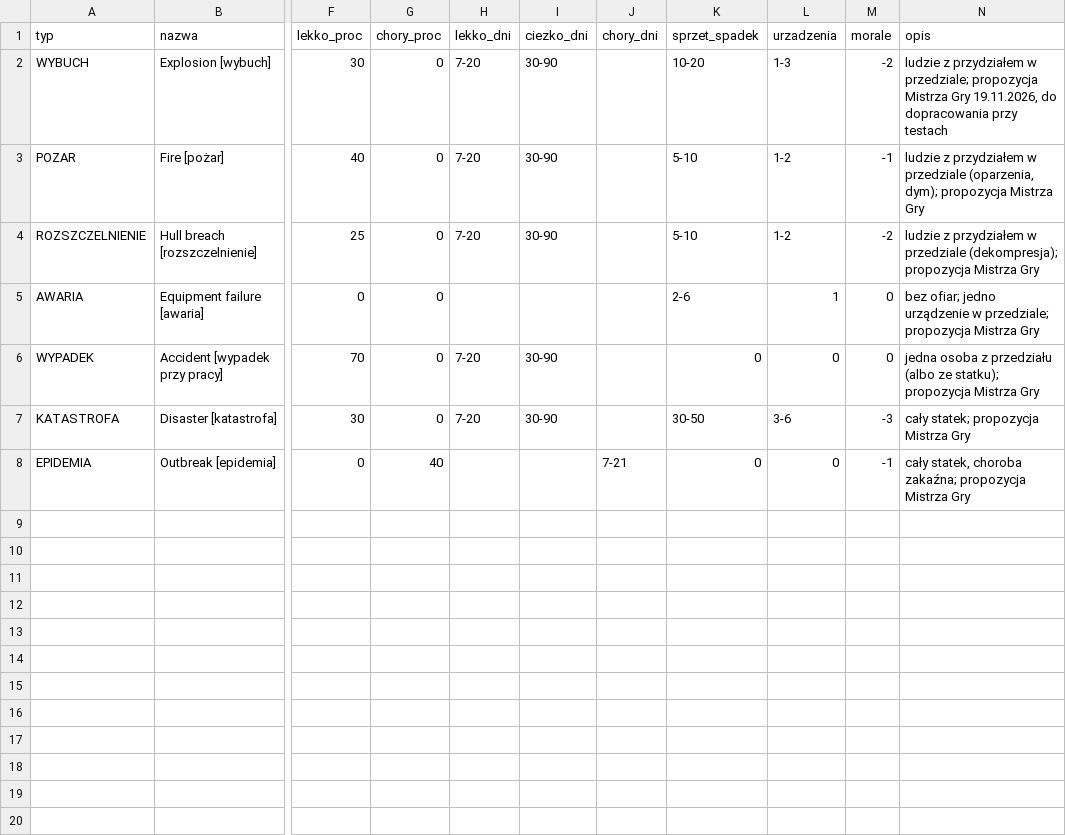
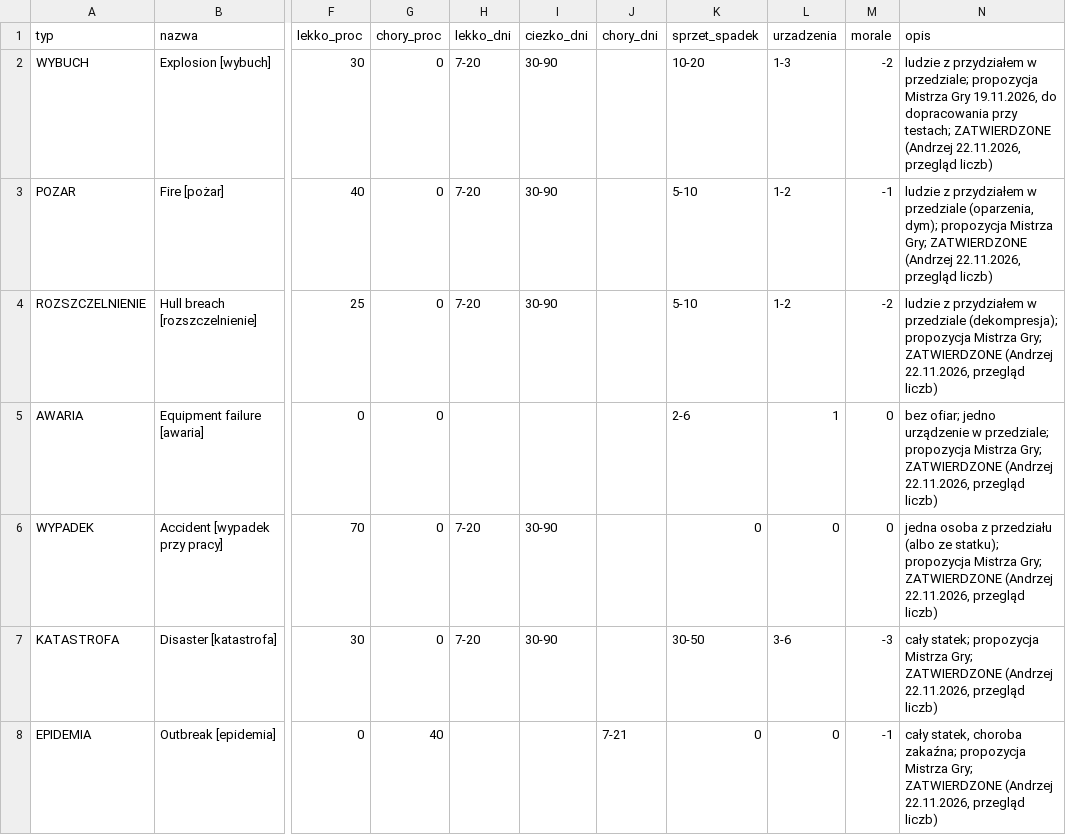
Before and after one commit to himikogalaxy/himiko, a CSV file: zdarzenia_typy.csv, drawn as a sheet; only a part is shown, gaps mark what is left out; the diff names each change by its address in the sheet, - before the commit and + after, or states it on an @@ line.

```diff
--- a/zdarzenia_typy.csv
+++ b/zdarzenia_typy.csv
-N2 (opis): …dopracowania przy testach
+N2 (opis): …dopracowania przy testach; ZATWIERDZONE (Andrzej 22.11.2026, przegląd liczb)
-N3 (opis): …propozycja Mistrza Gry
+N3 (opis): …propozycja Mistrza Gry; ZATWIERDZONE (Andrzej 22.11.2026, przegląd liczb)
-N4 (opis): …propozycja Mistrza Gry
+N4 (opis): …propozycja Mistrza Gry; ZATWIERDZONE (Andrzej 22.11.2026, przegląd liczb)
-N5 (opis): …propozycja Mistrza Gry
+N5 (opis): …propozycja Mistrza Gry; ZATWIERDZONE (Andrzej 22.11.2026, przegląd liczb)
-N6 (opis): …propozycja Mistrza Gry
+N6 (opis): …propozycja Mistrza Gry; ZATWIERDZONE (Andrzej 22.11.2026, przegląd liczb)
-N7 (opis): …propozycja Mistrza Gry
+N7 (opis): …propozycja Mistrza Gry; ZATWIERDZONE (Andrzej 22.11.2026, przegląd liczb)
-N8 (opis): …propozycja Mistrza Gry
+N8 (opis): …propozycja Mistrza Gry; ZATWIERDZONE (Andrzej 22.11.2026, przegląd liczb)
```
Also changed, not shown: stocznia_parametry.csv, zasady_zycia.csv.
